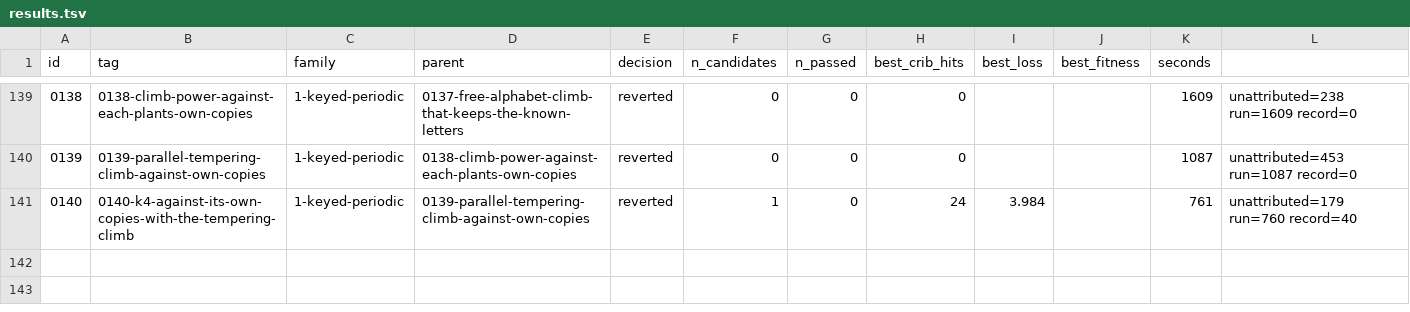
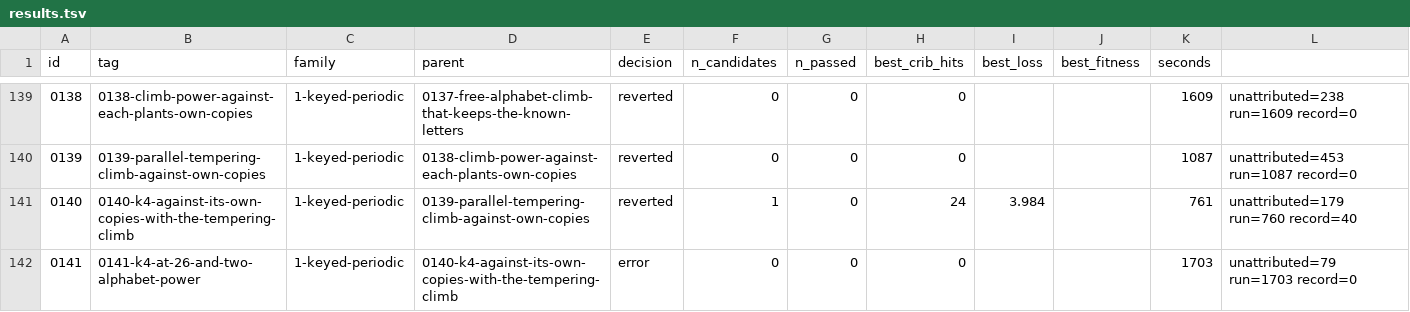
Before and after one commit to akaalias/k4, a TSV file: results.tsv, drawn as a sheet; only a part is shown, gaps mark what is left out; the diff names each change by its address in the sheet, - before the commit and + after, or states it on an @@ line.

Commit message:
exp 0141-k4-at-26-and-two-alphabet-power: error (0/0 passed gates, best cribs 0/24)
F1.1 at key length 26 decided with design 2 (K4 against its own copies); design 2 carried to two free alphabets (Quagmire IV) and its power measured at F1.2's lengths 8, 13 and 16
Family: 1-keyed-periodic
Parent: 0140-k4-against-its-own-copies-with-the-tempering-climb
Changed: F1.1 Beaufort 26 and F1.2. 0140 found design 2 has power at length 26 too (5 of 6 planted texts beat all their own copies), so K4 at 26 now runs against 12 fitting shuffles of itself. In the same run design 2 is carried to two independent alphabets (Quagmire IV: C(c) = P(p) + k), the case F1.2 leaves at lengths 8, 13 and 16 under 0136's bound: compiled tempering over both alphabets, every move keeping the known-letter checks, each run started from an exact witness (0123's decider) randomised by 400 check-keeping swaps; power measured on planted texts against their own fitting shuffles.

```diff
--- a/results.tsv
+++ b/results.tsv
+row 142: 0141 | 0141-k4-at-26-and-two-alphabet-power | 1-keyed-periodic | 0140-k4-against-its-own-copies-with-the-tempering-climb | error | 0 | 0 | 0 |  |  | 1703 | unattributed=79 run=1703 record=0
```
Also changed, not shown: 5 other files.
